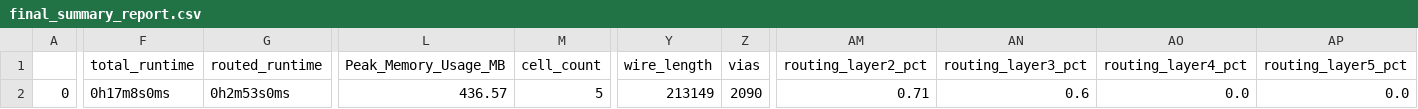
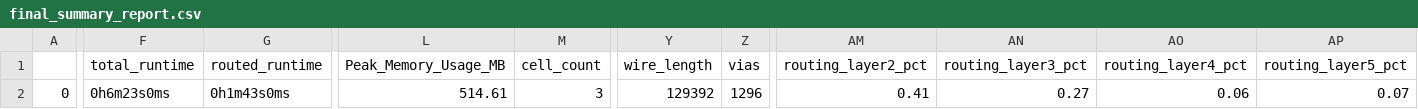
Before and after one commit to ee-uet/UETRV-ECORE, a CSV file: signoff/user_project_wrapper/final_summary_report.csv, drawn as a sheet; only a part is shown, gaps mark what is left out; the diff covers the shown part only; the diff names each change by its address in the sheet, - before the commit and + after, or states it on an @@ line.

```diff
--- a/signoff/user_project_wrapper/final_summary_report.csv
+++ b/signoff/user_project_wrapper/final_summary_report.csv
-F2 (total_runtime): 0h17m8s0ms
+F2 (total_runtime): 0h6m23s0ms
-G2 (routed_runtime): 0h2m53s0ms
+G2 (routed_runtime): 0h1m43s0ms
-L2 (Peak_Memory_Usage_MB): 436.57
+L2 (Peak_Memory_Usage_MB): 514.61
-M2 (cell_count): 5
+M2 (cell_count): 3
-Y2 (wire_length): 213149
+Y2 (wire_length): 129392
-Z2 (vias): 2090
+Z2 (vias): 1296
-AM2 (routing_layer2_pct): 0.71
+AM2 (routing_layer2_pct): 0.41
-AN2 (routing_layer3_pct): 0.6
+AN2 (routing_layer3_pct): 0.27
-AO2 (routing_layer4_pct): 0.0
+AO2 (routing_layer4_pct): 0.06
-AP2 (routing_layer5_pct): 0.0
+AP2 (routing_layer5_pct): 0.07
```
Also changed, not shown: 1 edited cell elsewhere in this file, 13 other files.
